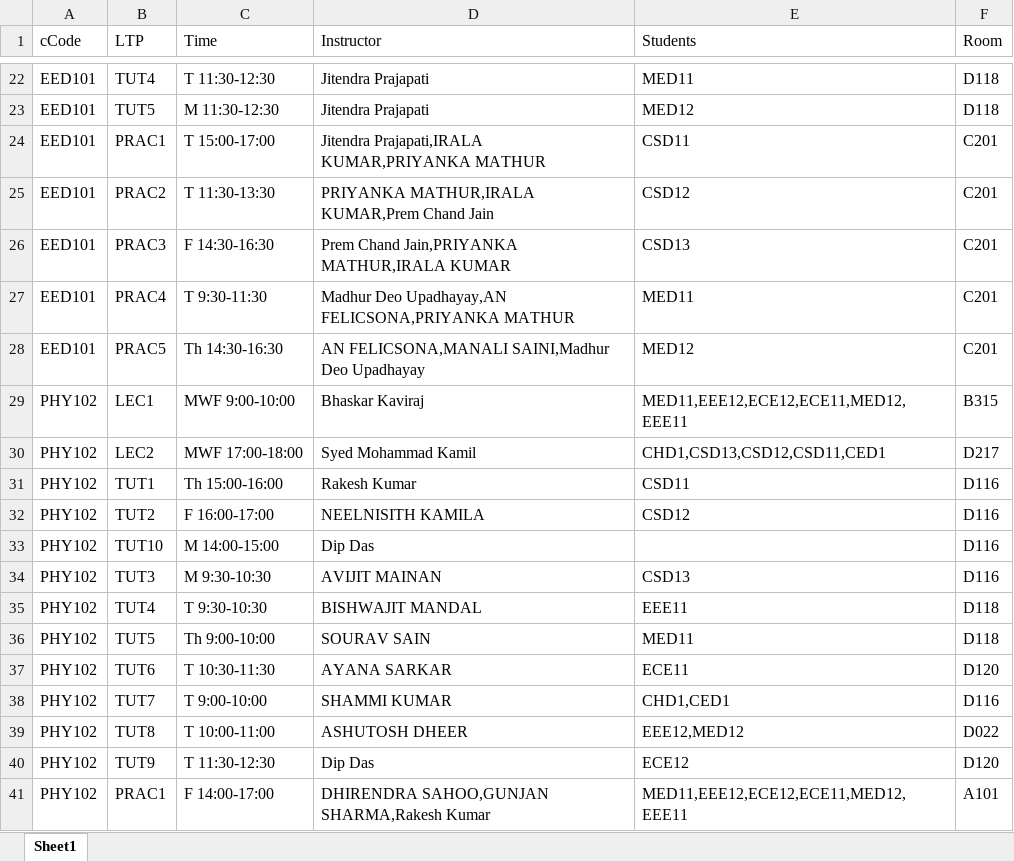
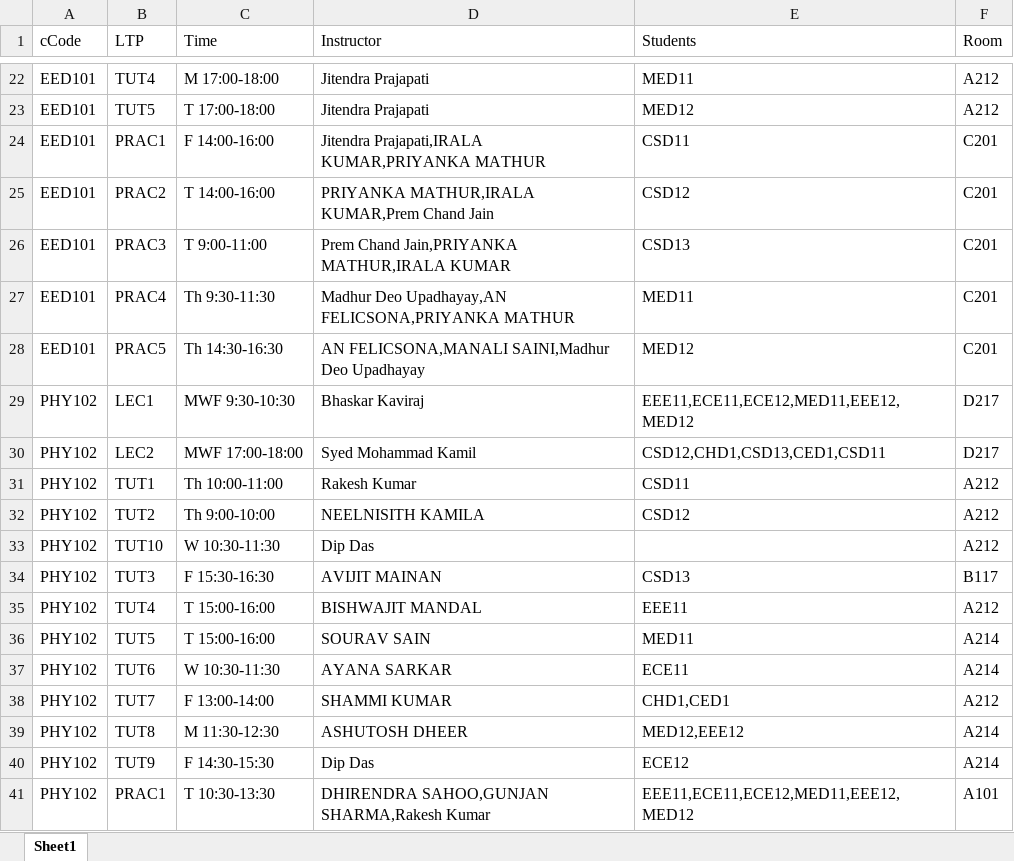
Before and after one commit to krajit/TT-snu-spring2020, an Excel workbook: new-timeTable-SNU-Fall2019.xlsx, sheet Sheet1, drawn as a sheet; only a part is shown, gaps mark what is left out; values as stored, in another font and other column widths than the file's, no borders; the diff covers the shown part only; the diff names each change by its address in the sheet, - before the commit and + after, or states it on an @@ line.

```diff
--- a/new-timeTable-SNU-Fall2019.xlsx (sheet Sheet1)
+++ b/new-timeTable-SNU-Fall2019.xlsx (sheet Sheet1)
-C22 (Time): T 11:30-12:30
+C22 (Time): M 17:00-18:00
-F22:F23 (Room): D118
+F22:F23 (Room): A212
-C23 (Time): M 11:30-12:30
+C23 (Time): T 17:00-18:00
-C24 (Time): T 15:00-17:00
+C24 (Time): F 14:00-16:00
-C25 (Time): T 11:30-13:30
+C25 (Time): T 14:00-16:00
-C26 (Time): F 14:30-16:30
+C26 (Time): T 9:00-11:00
-C27 (Time): T 9:30-11:30
+C27 (Time): Th 9:30-11:30
-C29 (Time): MWF 9:00-10:00
+C29 (Time): MWF 9:30-10:30
-E29 (Students): MED11,EEE12,ECE12,ECE11,MED12,EEE11
+E29 (Students): EEE11,ECE11,ECE12,MED11,EEE12,MED12
-F29 (Room): B315
+F29 (Room): D217
-E30 (Students): CHD1,CSD13,CSD12,CSD11,CED1
+E30 (Students): CSD12,CHD1,CSD13,CED1,CSD11
-C31 (Time): Th 15:00-16:00
+C31 (Time): Th 10:00-11:00
-F31:F33 (Room): D116
+F31:F33 (Room): A212
-C32 (Time): F 16:00-17:00
+C32 (Time): Th 9:00-10:00
-C33 (Time): M 14:00-15:00
+C33 (Time): W 10:30-11:30
-C34 (Time): M 9:30-10:30
+C34 (Time): F 15:30-16:30
-F34 (Room): D116
+F34 (Room): B117
-C35 (Time): T 9:30-10:30
+C35 (Time): T 15:00-16:00
-F35 (Room): D118
+F35 (Room): A212
-C36 (Time): Th 9:00-10:00
+C36 (Time): T 15:00-16:00
-F36 (Room): D118
+F36 (Room): A214
-C37 (Time): T 10:30-11:30
+C37 (Time): W 10:30-11:30
-F37 (Room): D120
+F37 (Room): A214
-C38 (Time): T 9:00-10:00
+C38 (Time): F 13:00-14:00
-F38 (Room): D116
+F38 (Room): A212
-C39 (Time): T 10:00-11:00
+C39 (Time): M 11:30-12:30
-E39 (Students): EEE12,MED12
+E39 (Students): MED12,EEE12
-F39 (Room): D022
+F39 (Room): A214
-C40 (Time): T 11:30-12:30
+C40 (Time): F 14:30-15:30
-F40 (Room): D120
+F40 (Room): A214
-C41 (Time): F 14:00-17:00
+C41 (Time): T 10:30-13:30
-E41 (Students): MED11,EEE12,ECE12,ECE11,MED12,EEE11
+E41 (Students): EEE11,ECE11,ECE12,MED11,EEE12,MED12
```
Also changed, not shown: 636 edited cells elsewhere in this sheet, RoomNumbers.xlsx, 29 other files.
